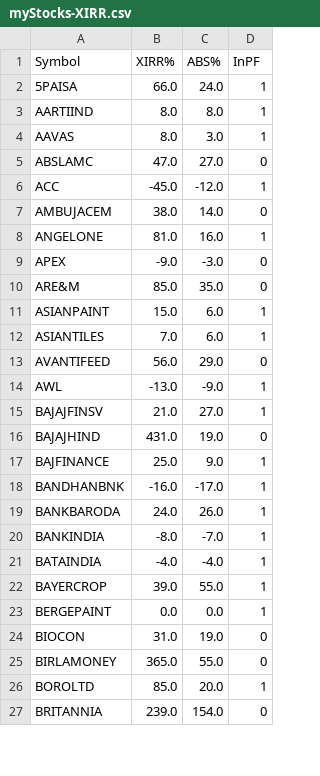
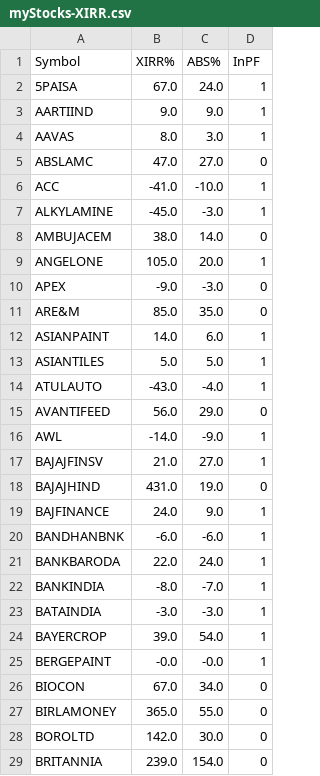
Before and after one commit to ankit-rathi/Quantvesting_v1, a CSV file: data/myStocks-XIRR.csv, drawn as a sheet; only a part is shown; the diff covers the shown part only.

```diff
--- a/data/myStocks-XIRR.csv
+++ b/data/myStocks-XIRR.csv
@@ -1,27 +1,29 @@
 Symbol,XIRR%,ABS%,InPF
-5PAISA,66.0,24.0,1
-AARTIIND,8.0,8.0,1
+5PAISA,67.0,24.0,1
+AARTIIND,9.0,9.0,1
 AAVAS,8.0,3.0,1
 ABSLAMC,47.0,27.0,0
-ACC,-45.0,-12.0,1
+ACC,-41.0,-10.0,1
+ALKYLAMINE,-45.0,-3.0,1
 AMBUJACEM,38.0,14.0,0
-ANGELONE,81.0,16.0,1
+ANGELONE,105.0,20.0,1
 APEX,-9.0,-3.0,0
 ARE&M,85.0,35.0,0
-ASIANPAINT,15.0,6.0,1
-ASIANTILES,7.0,6.0,1
+ASIANPAINT,14.0,6.0,1
+ASIANTILES,5.0,5.0,1
+ATULAUTO,-43.0,-4.0,1
 AVANTIFEED,56.0,29.0,0
-AWL,-13.0,-9.0,1
+AWL,-14.0,-9.0,1
 BAJAJFINSV,21.0,27.0,1
 BAJAJHIND,431.0,19.0,0
-BAJFINANCE,25.0,9.0,1
-BANDHANBNK,-16.0,-17.0,1
-BANKBARODA,24.0,26.0,1
+BAJFINANCE,24.0,9.0,1
+BANDHANBNK,-6.0,-6.0,1
+BANKBARODA,22.0,24.0,1
 BANKINDIA,-8.0,-7.0,1
-BATAINDIA,-4.0,-4.0,1
-BAYERCROP,39.0,55.0,1
-BERGEPAINT,0.0,0.0,1
-BIOCON,31.0,19.0,0
+BATAINDIA,-3.0,-3.0,1
+BAYERCROP,39.0,54.0,1
+BERGEPAINT,-0.0,-0.0,1
+BIOCON,67.0,34.0,0
 BIRLAMONEY,365.0,55.0,0
-BOROLTD,85.0,20.0,1
+BOROLTD,142.0,30.0,0
 BRITANNIA,239.0,154.0,0
```
Also changed, not shown: 11 added rows and 99 edited cells elsewhere in this file, data/myProspects-Momentum.csv, data/myProspectsScrips.csv.
